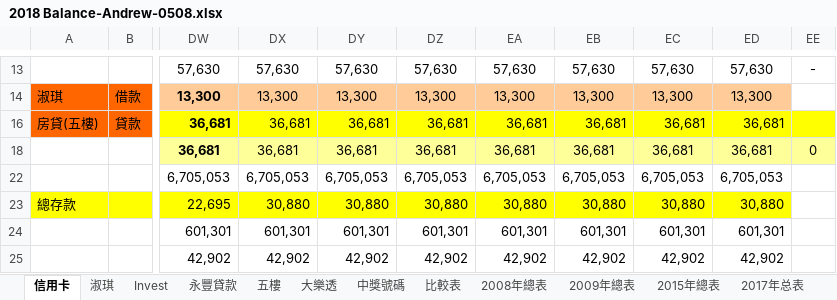
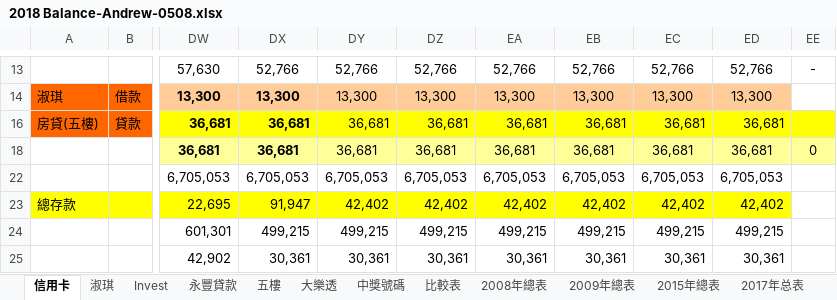
Before and after one commit to andrewcywang/Taipei-102, an Excel workbook: 移動測試/2018 Balance-Andrew-0508.xlsx, sheet 信用卡, drawn as a sheet; only a part is shown, gaps mark what is left out; values as stored, in another font and other column widths than the file's, no borders; charts and pictures not drawn; the diff covers the shown part only; the diff names each change by its address in the sheet, - before the commit and + after, or states it on an @@ line.

```diff
--- a/移動測試/2018 Balance-Andrew-0508.xlsx (sheet 信用卡)
+++ b/移動測試/2018 Balance-Andrew-0508.xlsx (sheet 信用卡)
-DX13: 57,630
+DX13: 52,766
-DY13: 57,630
+DY13: 52,766
-DZ13: 57,630
+DZ13: 52,766
-EA13: 57,630
+EA13: 52,766
-EB13: 57,630
+EB13: 52,766
-EC13: 57,630
+EC13: 52,766
-ED13: 57,630
+ED13: 52,766
-DX14 bold: off
+DX14 bold: on
-DX16 bold: off
+DX16 bold: on
-DX18 bold: off
+DX18 bold: on
-DX23: 30,880
+DX23: 91,947
-DY23: 30,880
+DY23: 42,402
-DZ23: 30,880
+DZ23: 42,402
-EA23: 30,880
+EA23: 42,402
-EB23: 30,880
+EB23: 42,402
-EC23: 30,880
+EC23: 42,402
-ED23: 30,880
+ED23: 42,402
-DX24: 601,301
+DX24: 499,215
-DY24: 601,301
+DY24: 499,215
-DZ24: 601,301
+DZ24: 499,215
-EA24: 601,301
+EA24: 499,215
-EB24: 601,301
+EB24: 499,215
-EC24: 601,301
+EC24: 499,215
-ED24: 601,301
+ED24: 499,215
-DX25: 42,902
+DX25: 30,361
-DY25: 42,902
+DY25: 30,361
-DZ25: 42,902
+DZ25: 30,361
-EA25: 42,902
+EA25: 30,361
-EB25: 42,902
+EB25: 30,361
-EC25: 42,902
+EC25: 30,361
-ED25: 42,902
+ED25: 30,361
```
Also changed, not shown: 87 edited cells and cell formats elsewhere in this sheet, hidden cells.
